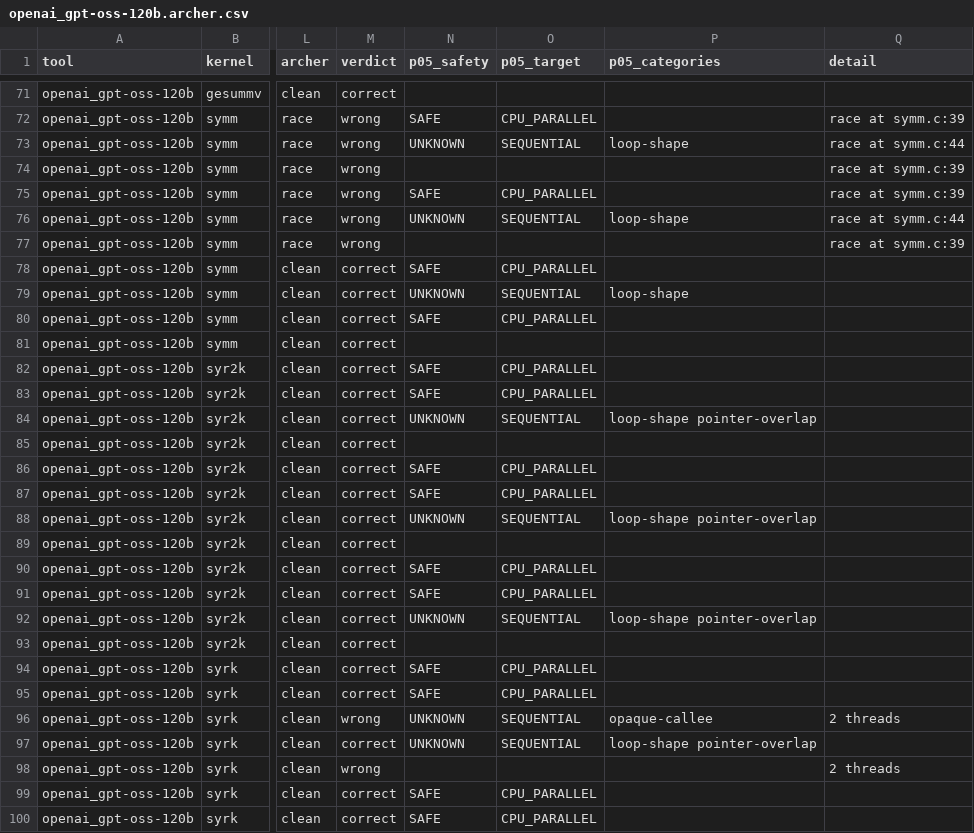
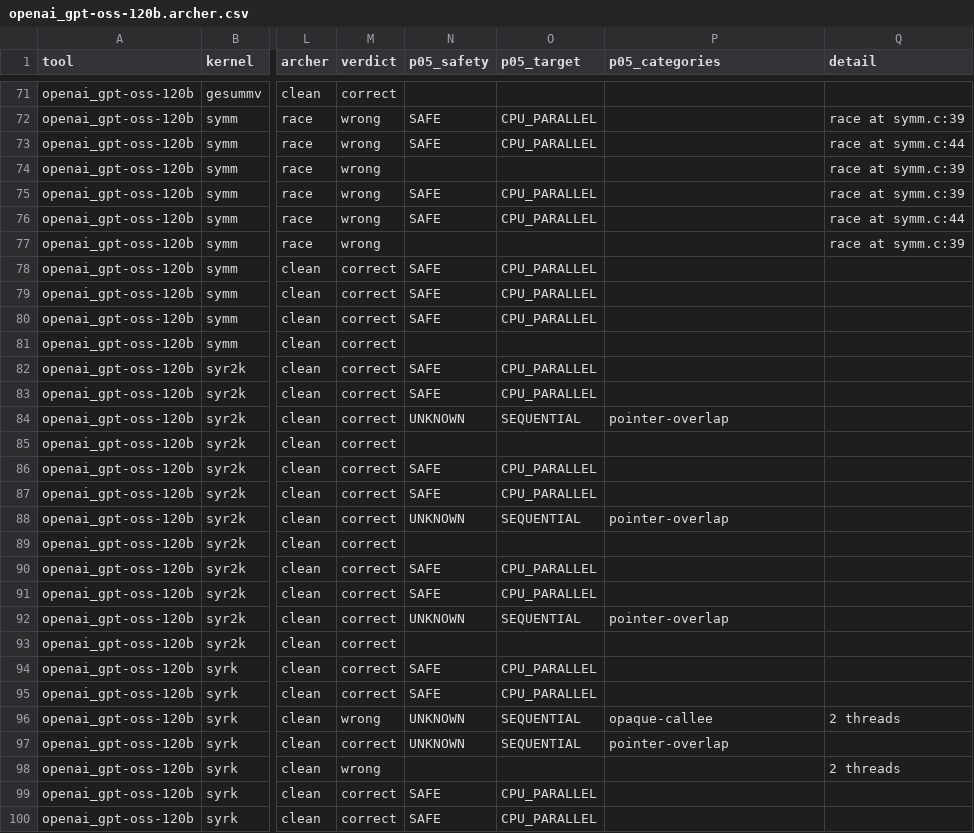
Before and after one commit to adhithyaragavan/gpgpu-autoparallel, a CSV file: eval/llm_baseline/results/openai_gpt-oss-120b.archer.csv, drawn as a sheet; only a part is shown, gaps mark what is left out; the diff covers the shown part only; the diff names each change by its address in the sheet, - before the commit and + after, or states it on an @@ line.

Commit message:
Phase 2.5: loop counters reused by sibling loops A counter declared at function scope and written by sibling loops (PolyBench's `int j; for (i) { for (j..) ..; for (k) for (j..) .. }`) is clean inside each of them: writes outside a loop can't change its counter inside it, provided its init assigns the counter without reading it and nothing can jump into its body (-reuse-counters=off = byte-identical).
Also rejects three shapes that got a pragma clang refuses: a loop body
with a goto-target label, a `case` label of a switch outside the loop,
and an init that reads its own counter.

PolyBench: gemm:89, adi:113 and 5 init_array outer loops become SAFE.
Item 4 re-checked with Archer: P05 102 groups, 0 wrong (also unguarded).
New tests/reuse.{c,test} + eval/runtime/reuse_main.c (in CI). Review: 1
false SAFE (a switch entering the loop past its init) fixed.

```diff
--- a/eval/llm_baseline/results/openai_gpt-oss-120b.archer.csv
+++ b/eval/llm_baseline/results/openai_gpt-oss-120b.archer.csv
-N73 (p05_safety): UNKNOWN
+N73 (p05_safety): SAFE
-O73 (p05_target): SEQUENTIAL
+O73 (p05_target): CPU_PARALLEL
-P73 (p05_categories): loop-shape
+P73 (p05_categories): (empty)
-N76 (p05_safety): UNKNOWN
+N76 (p05_safety): SAFE
-O76 (p05_target): SEQUENTIAL
+O76 (p05_target): CPU_PARALLEL
-P76 (p05_categories): loop-shape
+P76 (p05_categories): (empty)
-N79 (p05_safety): UNKNOWN
+N79 (p05_safety): SAFE
-O79 (p05_target): SEQUENTIAL
+O79 (p05_target): CPU_PARALLEL
-P79 (p05_categories): loop-shape
+P79 (p05_categories): (empty)
-P84 (p05_categories): loop-shape pointer-overlap
+P84 (p05_categories): pointer-overlap
-P88 (p05_categories): loop-shape pointer-overlap
+P88 (p05_categories): pointer-overlap
-P92 (p05_categories): loop-shape pointer-overlap
+P92 (p05_categories): pointer-overlap
-P97 (p05_categories): loop-shape pointer-overlap
+P97 (p05_categories): pointer-overlap
```
Also changed, not shown: 59 edited cells elsewhere in this file, eval/llm_baseline/results/ompar-long.archer.csv, eval/llm_baseline/results/ompar.archer.csv, 34 other files.
